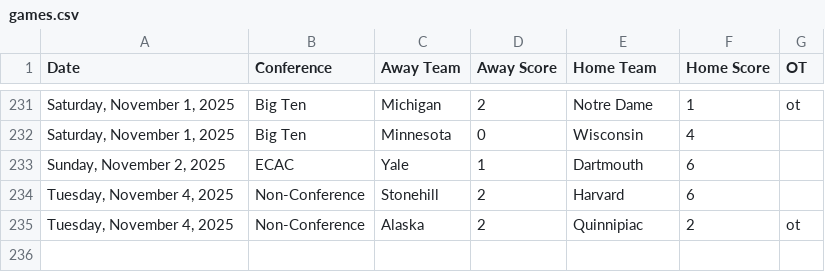
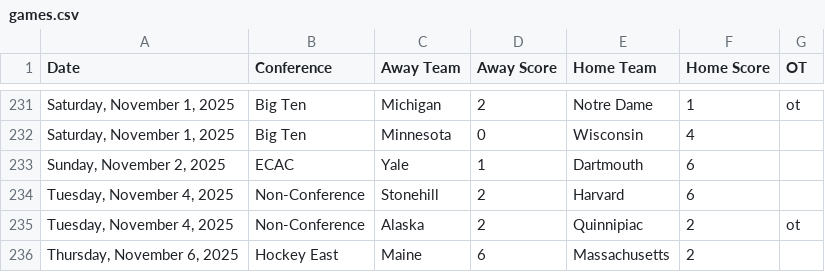
Before and after one commit to MasonLRoach/sports-elo-rankings, a CSV file: data/games.csv, drawn as a sheet; only a part is shown, gaps mark what is left out; the diff names each change by its address in the sheet, - before the commit and + after, or states it on an @@ line.

```diff
--- a/data/games.csv
+++ b/data/games.csv
+row 236: Thursday, November 6, 2025 | Hockey East | Maine | 6 | Massachusetts | 2
```
Also changed, not shown: 2 other files.
